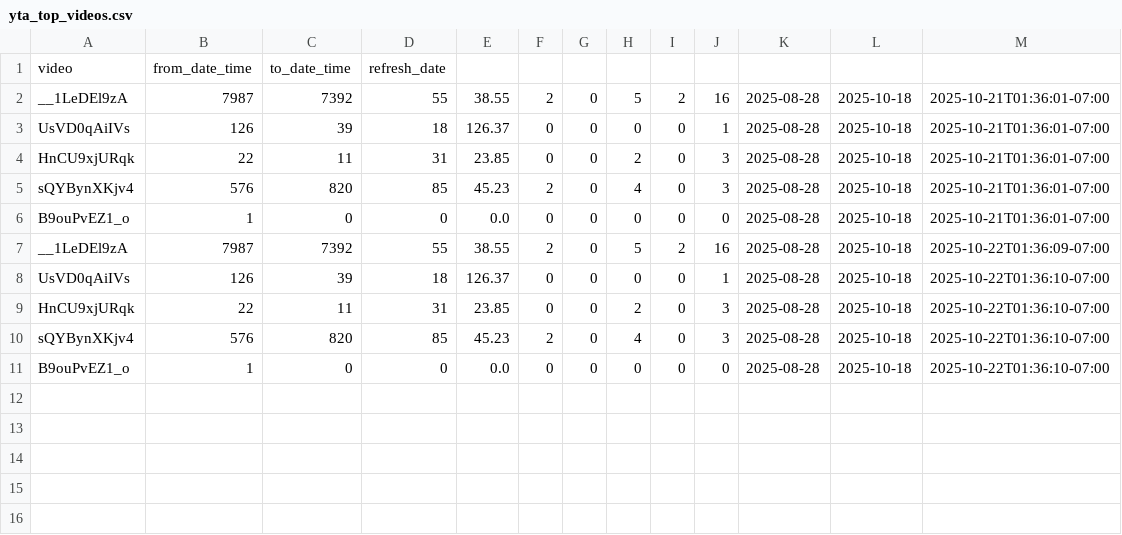
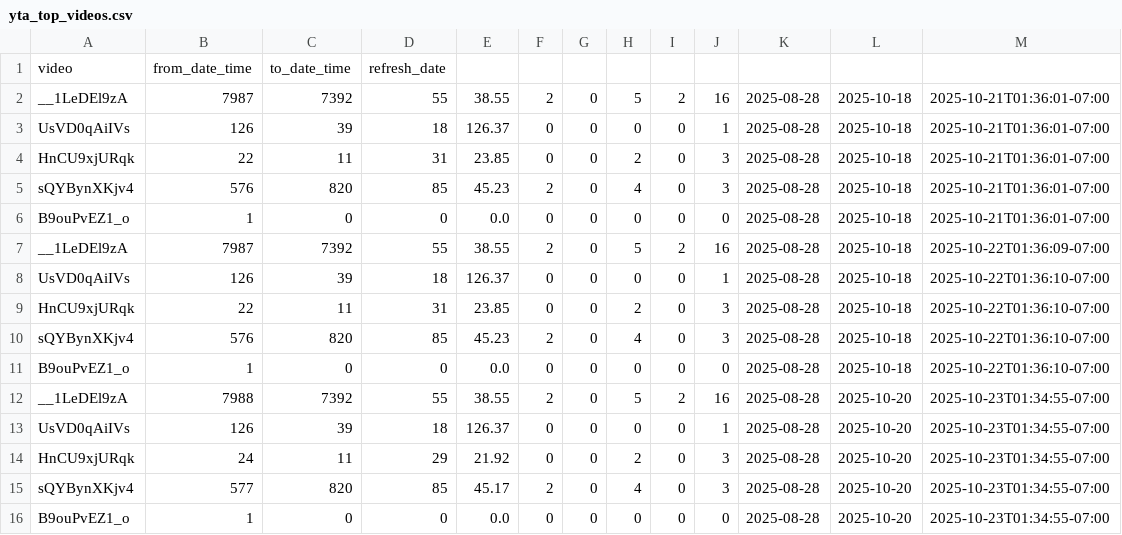
Before and after one commit to zeafang/kepilot-youtube_channel, a CSV file: yta_outputs/yta_top_videos.csv, drawn as a sheet.

```diff
--- a/yta_outputs/yta_top_videos.csv
+++ b/yta_outputs/yta_top_videos.csv
@@ -11 +11,6 @@ sQYBynXKjv4,576,820,85,45.23,2,0,4,0,3,2025-08-28,2025-10-18,2025-10-22T01:36:10
 B9ouPvEZ1_o,1,0,0,0.0,0,0,0,0,0,2025-08-28,2025-10-18,2025-10-22T01:36:10-07:00
+__1LeDEl9zA,7988,7392,55,38.55,2,0,5,2,16,2025-08-28,2025-10-20,2025-10-23T01:34:55-07:00
+UsVD0qAiIVs,126,39,18,126.37,0,0,0,0,1,2025-08-28,2025-10-20,2025-10-23T01:34:55-07:00
+HnCU9xjURqk,24,11,29,21.92,0,0,2,0,3,2025-08-28,2025-10-20,2025-10-23T01:34:55-07:00
+sQYBynXKjv4,577,820,85,45.17,2,0,4,0,3,2025-08-28,2025-10-20,2025-10-23T01:34:55-07:00
+B9ouPvEZ1_o,1,0,0,0.0,0,0,0,0,0,2025-08-28,2025-10-20,2025-10-23T01:34:55-07:00
```
Also changed, not shown: yta_outputs/yta_country.csv, yta_outputs/yta_daily_trend.csv, 1 other file.
